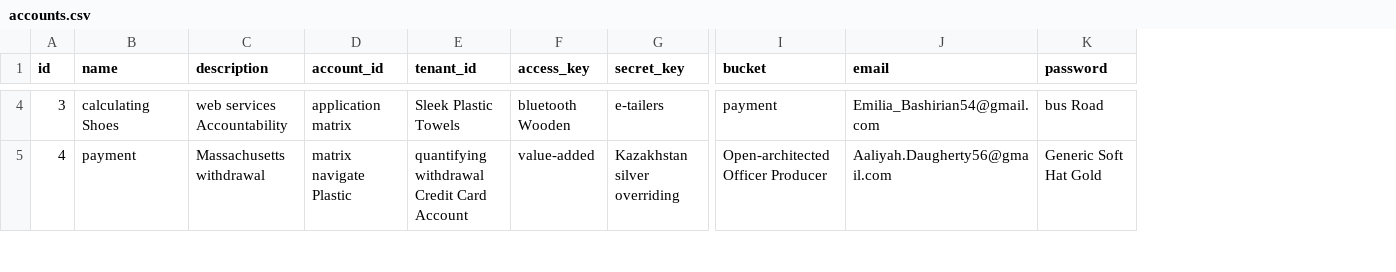
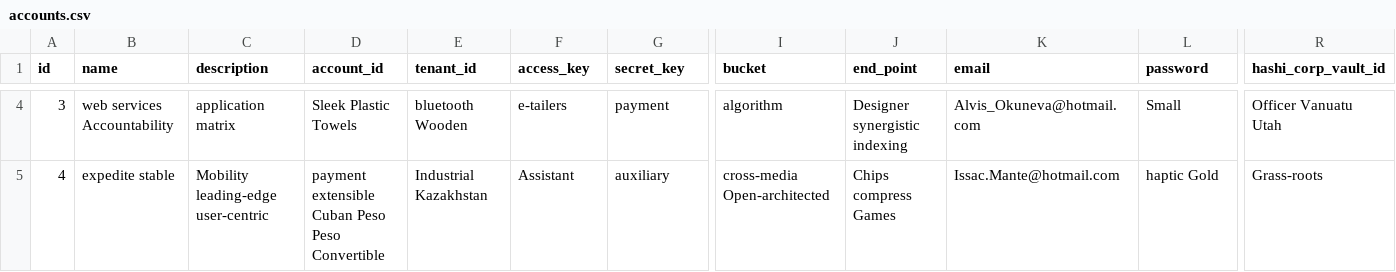
Before and after one commit to xformation/Asset-Service-API, a CSV file: src/main/resources/config/liquibase/fake-data/accounts.csv, drawn as a sheet; only a part is shown, gaps mark what is left out; addresses are those after the commit; the diff covers the shown part only; the diff names each change by its address in the sheet, - before the commit and + after, or states it on an @@ line.

```diff
--- a/src/main/resources/config/liquibase/fake-data/accounts.csv
+++ b/src/main/resources/config/liquibase/fake-data/accounts.csv
+column J (end_point), rows 4-5: Designer synergistic indexing | Chips compress Games
+column R (hashi_corp_vault_id), rows 4-5: Officer Vanuatu Utah | Grass-roots
-B4 (name): calculating Shoes
+B4 (name): web services Accountability
-C4 (description): web services Accountability
+C4 (description): application matrix
-D4 (account_id): application matrix
+D4 (account_id): Sleek Plastic Towels
-E4 (tenant_id): Sleek Plastic Towels
+E4 (tenant_id): bluetooth Wooden
-F4 (access_key): bluetooth Wooden
+F4 (access_key): e-tailers
-G4 (secret_key): e-tailers
+G4 (secret_key): payment
-I4 (bucket): payment
+I4 (bucket): algorithm
-K4 (email): Emilia_Bashirian54@gmail.com
+K4 (email): Alvis_Okuneva@hotmail.com
-L4 (password): bus Road
+L4 (password): Small
-B5 (name): payment
+B5 (name): expedite stable
-C5 (description): Massachusetts withdrawal
+C5 (description): Mobility leading-edge user-centric
-D5 (account_id): matrix navigate Plastic
+D5 (account_id): payment extensible Cuban Peso Peso Convertible
-E5 (tenant_id): quantifying withdrawal Credit Card Account
+E5 (tenant_id): Industrial Kazakhstan
-F5 (access_key): value-added
+F5 (access_key): Assistant
-G5 (secret_key): Kazakhstan silver overriding
+G5 (secret_key): auxiliary
-I5 (bucket): Open-architected Officer Producer
+I5 (bucket): cross-media Open-architected
-K5 (email): Aaliyah.Daugherty56@gmail.com
+K5 (email): Issac.Mante@hotmail.com
-L5 (password): Generic Soft Hat Gold
+L5 (password): haptic Gold
```
Also changed, not shown: 135 edited cells elsewhere in this file, src/main/resources/config/liquibase/fake-data/application_assets.csv, src/main/resources/config/liquibase/fake-data/asset_details.csv, 34 other files.
